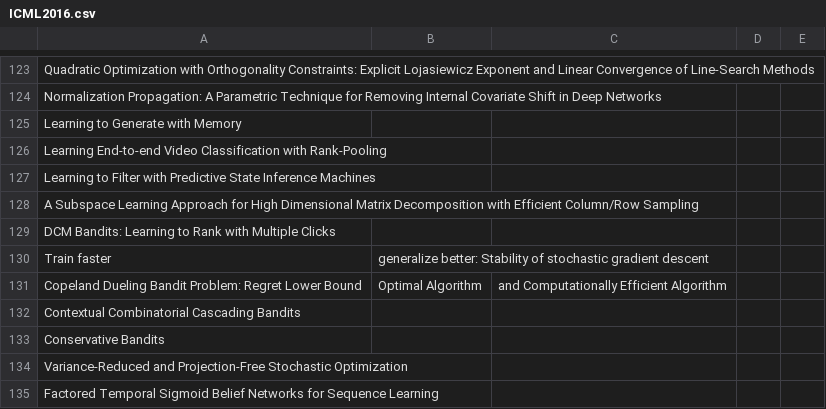
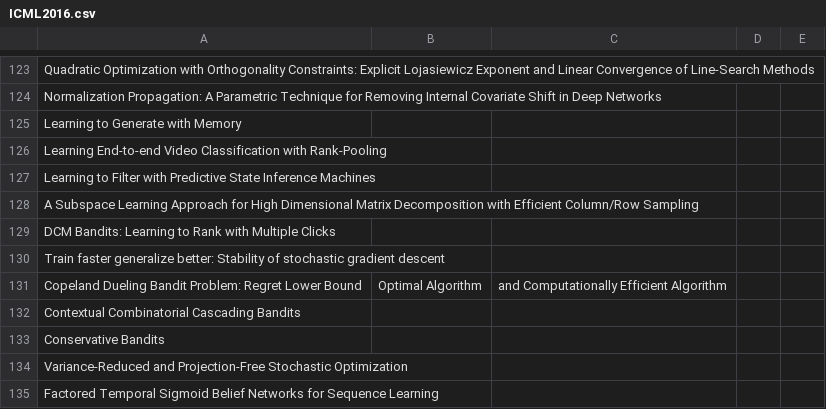
Before and after one commit to KuangyiZhu/ML_Survey, a CSV file: PaperSurveys/ICML2016.csv, drawn as a sheet; only a part is shown, gaps mark what is left out; removed rows and columns are numbered as before the commit, all else as after; the diff names each change by its address in the sheet, - before the commit and + after, or states it on an @@ line.

Commit message:
Update ICML2016.csv

```diff
--- a/PaperSurveys/ICML2016.csv
+++ b/PaperSurveys/ICML2016.csv
-row 130: Train faster | generalize better: Stability of stochastic gradient descent
+row 130: Train faster generalize better: Stability of stochastic gradient descent
```
